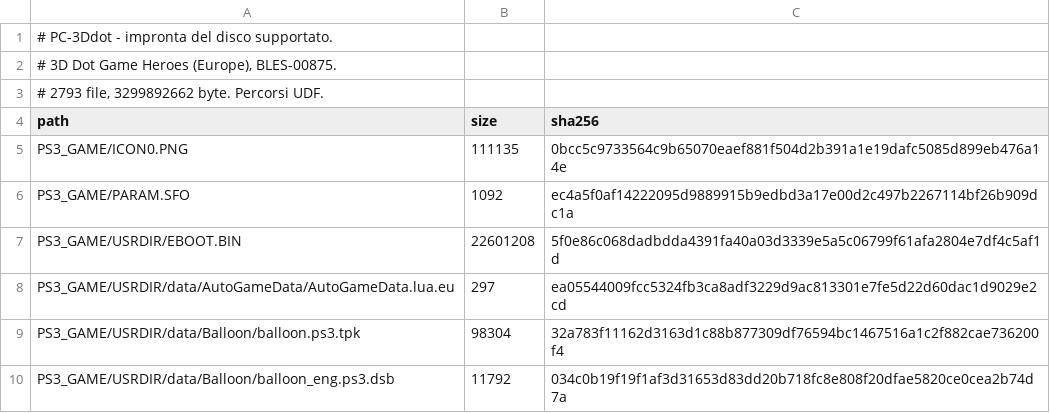
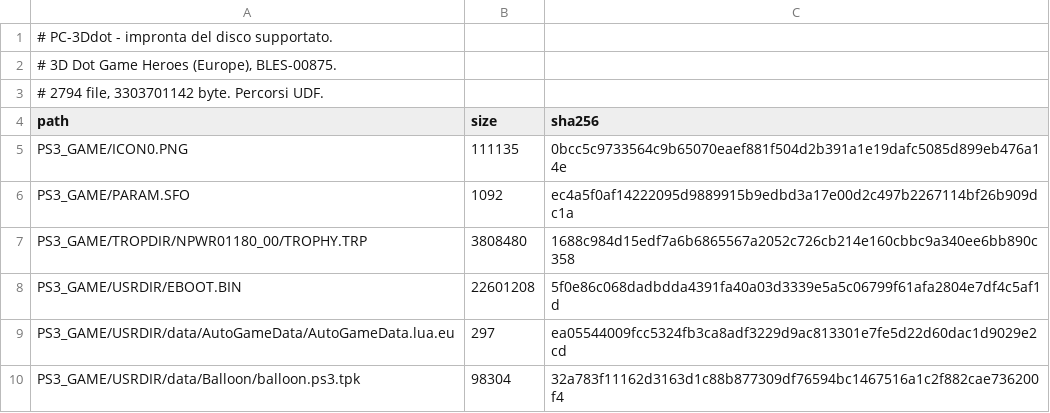
Before and after one commit to vs-sr-dev/pc-3ddotgameheroes, a TSV file: tools/manifest.tsv, drawn as a sheet; only a part is shown; the shorter side is filled out with more unchanged rows.

```diff
--- a/tools/manifest.tsv
+++ b/tools/manifest.tsv
@@ -2,3 +2,3 @@
 # 3D Dot Game Heroes (Europe), BLES-00875.
-# 2793 file, 3299892662 byte. Percorsi UDF.
+# 2794 file, 3303701142 byte. Percorsi UDF.
 path	size	sha256
@@ -6,2 +6,3 @@ PS3_GAME/ICON0.PNG	111135	0bcc5c9733564c9b65070eaef881f504d2b391a1e19dafc5085d89
 PS3_GAME/PARAM.SFO	1092	ec4a5f0af14222095d9889915b9edbd3a17e00d2c497b2267114bf26b909dc1a
+PS3_GAME/TROPDIR/NPWR01180_00/TROPHY.TRP	3808480	1688c984d15edf7a6b6865567a2052c726cb214e160cbbc9a340ee6bb890c358
 PS3_GAME/USRDIR/EBOOT.BIN	22601208	5f0e86c068dadbdda4391fa40a03d3339e5a5c06799f61afa2804e7df4c5af1d
```
Also changed, not shown: 3 other files.
